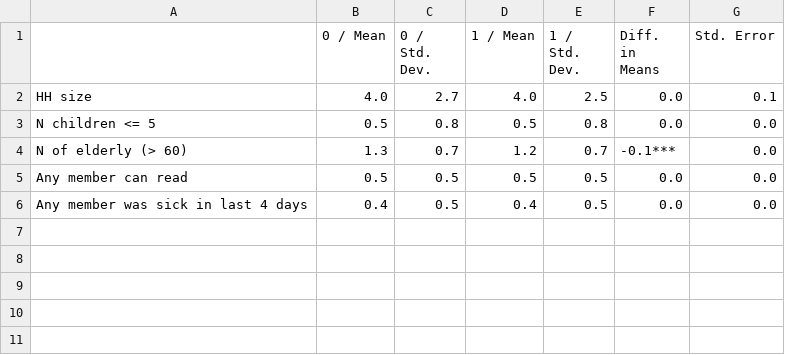
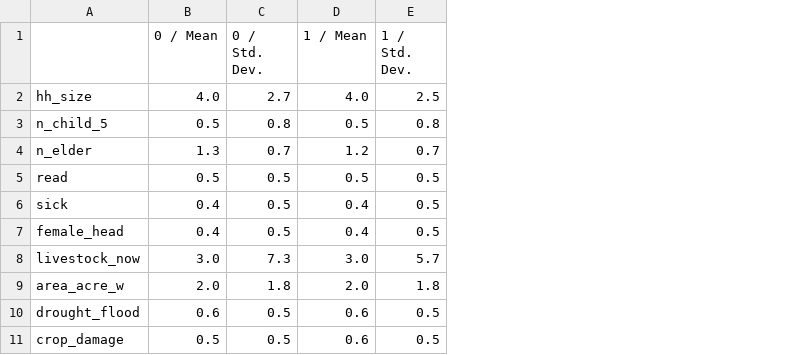
Before and after one commit to mariarrt94/rrf24_training_mer, a CSV file: R/Outputs/balance_table.csv, drawn as a sheet; removed rows and columns are numbered as before the commit, all else as after; the diff names each change by its address in the sheet, - before the commit and + after, or states it on an @@ line.

```diff
--- a/R/Outputs/balance_table.csv
+++ b/R/Outputs/balance_table.csv
-column A, rows 2-6: HH size | N children <= 5 | N of elderly (> 60) | Any member can read | Any member was sick in last 4 days
+column A, rows 2-6: hh_size | n_child_5 | n_elder | read | sick
-column F (Diff. in Means), rows 2-6: 0.0 | 0.0 | -0.1*** | 0.0 | 0.0
-column G (Std. Error), rows 2-6: 0.1 | 0.0 | 0.0 | 0.0 | 0.0
+row 7: female_head | 0.4 | 0.5 | 0.4 | 0.5
+row 8: livestock_now | 3.0 | 7.3 | 3.0 | 5.7
+row 9: area_acre_w | 2.0 | 1.8 | 2.0 | 1.8
+row 10: drought_flood | 0.6 | 0.5 | 0.6 | 0.5
+row 11: crop_damage | 0.5 | 0.5 | 0.6 | 0.5
```
Also changed, not shown: R/Outputs/summary_table.csv, 7 other files.
